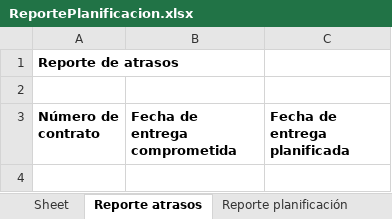
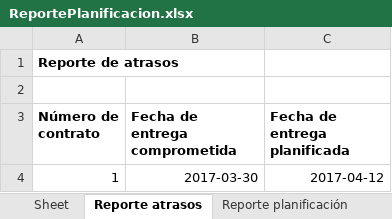
Before and after one commit to MCRogersI/Panorama, an Excel workbook: ReportePlanificacion.xlsx, sheet Reporte atrasos, drawn as a sheet; values as stored, in another font and other column widths than the file's, no borders; the diff names each change by its address in the sheet, - before the commit and + after, or states it on an @@ line.

```diff
--- a/ReportePlanificacion.xlsx (sheet Reporte atrasos)
+++ b/ReportePlanificacion.xlsx (sheet Reporte atrasos)
+row 4: 1 | 2017-03-30 | 2017-04-12
```
Also changed, not shown: sheet Reporte planificación, 9 other files.
